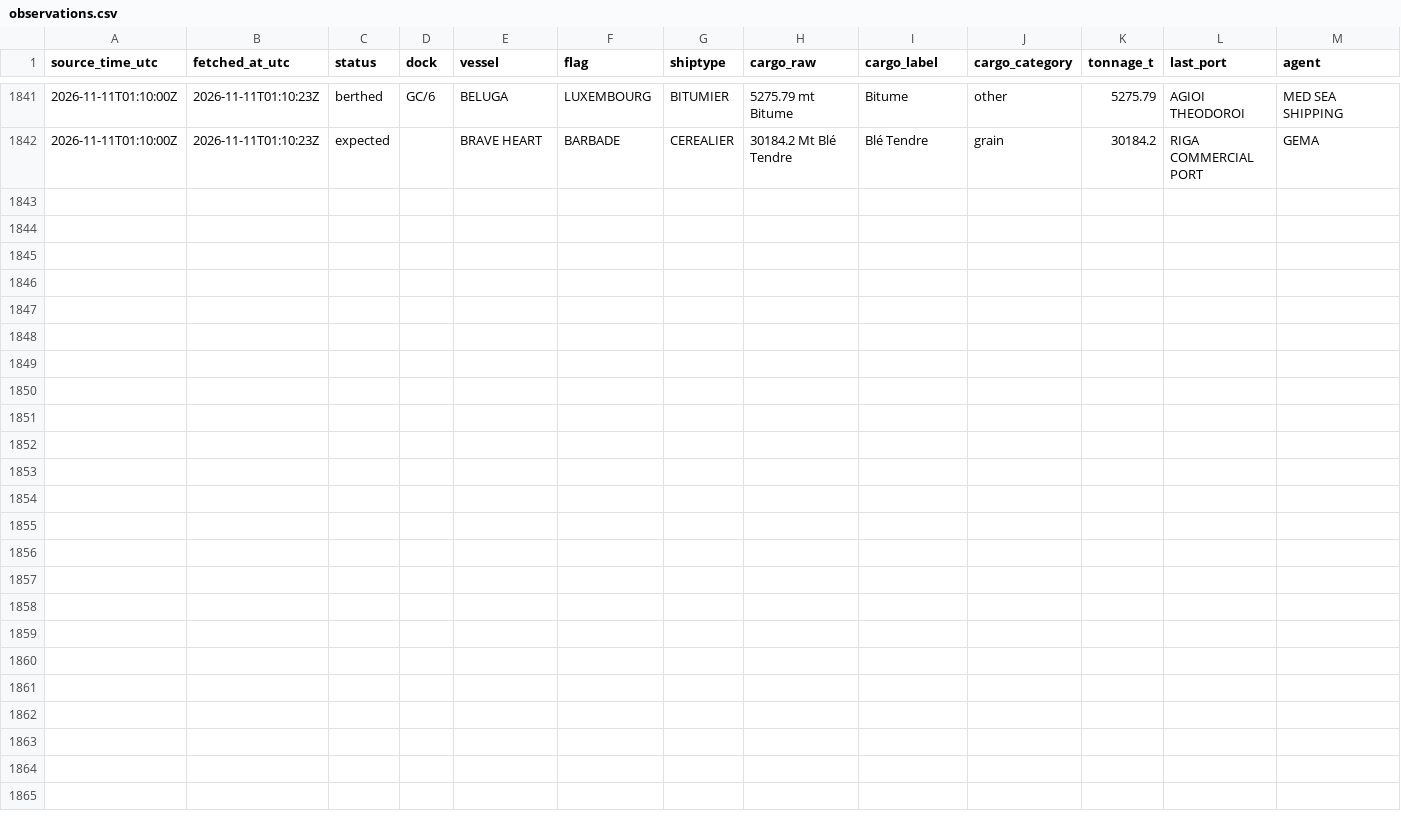
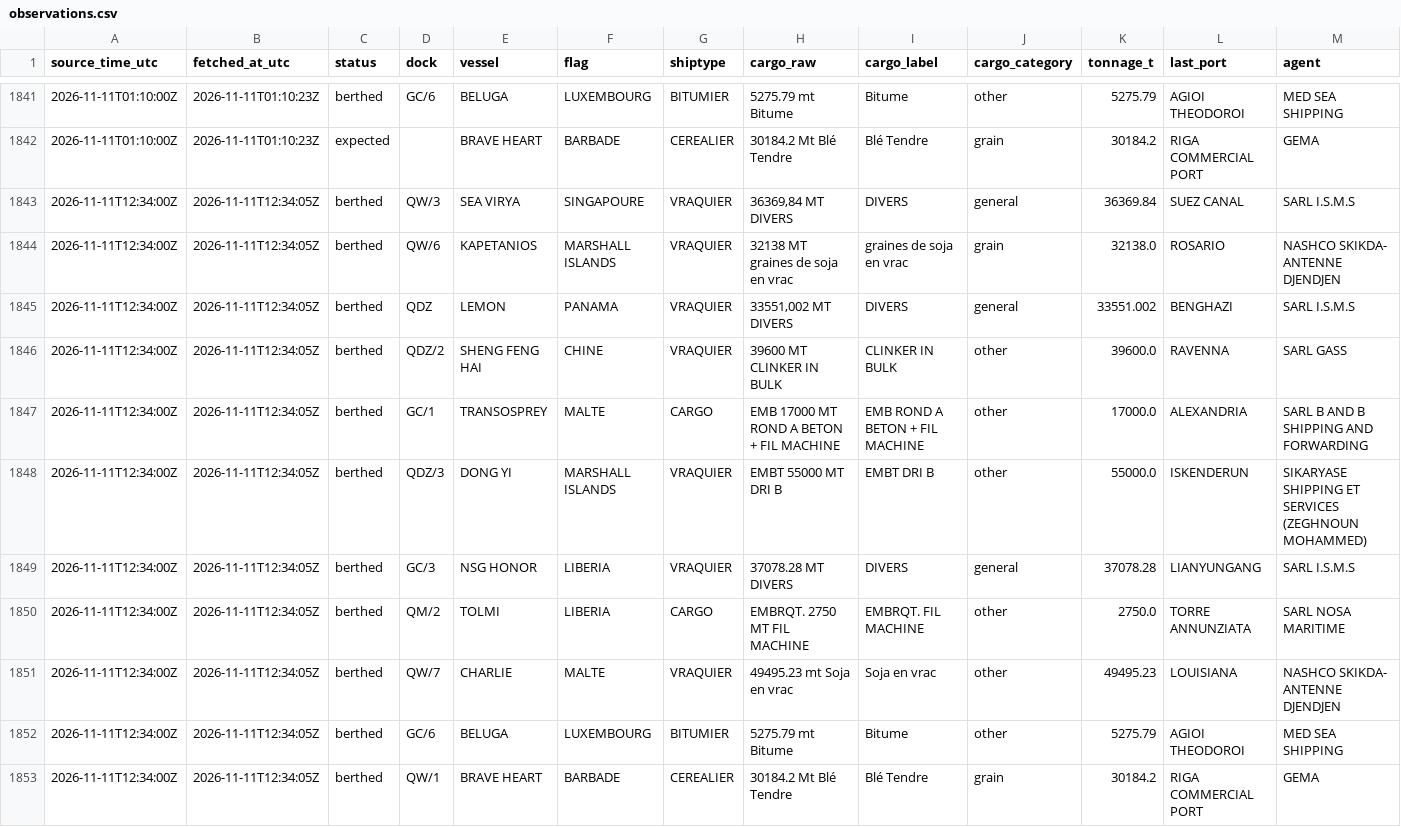
Before and after one commit to abdessamed-britah/djendjen-bellara-twin, a CSV file: data/clean/observations.csv, drawn as a sheet; only a part is shown, gaps mark what is left out; rows hold the shown columns only; the diff names each change by its address in the sheet, - before the commit and + after, or states it on an @@ line.

Commit message:
data: situation portuaire 2026-11-11T12:34Z

```diff
--- a/data/clean/observations.csv
+++ b/data/clean/observations.csv
+row 1843: 2026-11-11T12:34:00Z | 2026-11-11T12:34:05Z | berthed | QW/3 | SEA VIRYA | SINGAPOURE | VRAQUIER | 36369,84 MT DIVERS | DIVERS | general | 36369.84 | SUEZ CANAL | SARL I.S.M.S
+row 1844: 2026-11-11T12:34:00Z | 2026-11-11T12:34:05Z | berthed | QW/6 | KAPETANIOS | MARSHALL ISLANDS | VRAQUIER | 32138 MT graines de soja en vrac | graines de soja en vrac | grain | 32138.0 | ROSARIO | NASHCO SKIKDA- ANTENNE DJENDJEN
+row 1845: 2026-11-11T12:34:00Z | 2026-11-11T12:34:05Z | berthed | QDZ | LEMON | PANAMA | VRAQUIER | 33551,002 MT DIVERS | DIVERS | general | 33551.002 | BENGHAZI | SARL I.S.M.S
+row 1846: 2026-11-11T12:34:00Z | 2026-11-11T12:34:05Z | berthed | QDZ/2 | SHENG FENG HAI | CHINE | VRAQUIER | 39600 MT CLINKER IN BULK | CLINKER IN BULK | other | 39600.0 | RAVENNA | SARL GASS
+row 1847: 2026-11-11T12:34:00Z | 2026-11-11T12:34:05Z | berthed | GC/1 | TRANSOSPREY | MALTE | CARGO | EMB 17000 MT ROND A BETON + FIL MACHINE | EMB ROND A BETON + FIL MACHINE | other | 17000.0 | ALEXANDRIA | SARL B AND B SHIPPING AND FORWARDING
+row 1848: 2026-11-11T12:34:00Z | 2026-11-11T12:34:05Z | berthed | QDZ/3 | DONG YI | MARSHALL ISLANDS | VRAQUIER | EMBT 55000 MT DRI B | EMBT DRI B | other | 55000.0 | ISKENDERUN | SIKARYASE SHIPPING ET SERVICES (ZEGHNOUN MOHAMMED)
+row 1849: 2026-11-11T12:34:00Z | 2026-11-11T12:34:05Z | berthed | GC/3 | NSG HONOR | LIBERIA | VRAQUIER | 37078.28 MT DIVERS | DIVERS | general | 37078.28 | LIANYUNGANG | SARL I.S.M.S
+row 1850: 2026-11-11T12:34:00Z | 2026-11-11T12:34:05Z | berthed | QM/2 | TOLMI | LIBERIA | CARGO | EMBRQT. 2750 MT FIL MACHINE | EMBRQT. FIL MACHINE | other | 2750.0 | TORRE ANNUNZIATA | SARL NOSA MARITIME
+row 1851: 2026-11-11T12:34:00Z | 2026-11-11T12:34:05Z | berthed | QW/7 | CHARLIE | MALTE | VRAQUIER | 49495.23 mt Soja en vrac | Soja en vrac | other | 49495.23 | LOUISIANA | NASHCO SKIKDA- ANTENNE DJENDJEN
+row 1852: 2026-11-11T12:34:00Z | 2026-11-11T12:34:05Z | berthed | GC/6 | BELUGA | LUXEMBOURG | BITUMIER | 5275.79 mt Bitume | Bitume | other | 5275.79 | AGIOI THEODOROI | MED SEA SHIPPING
+row 1853: 2026-11-11T12:34:00Z | 2026-11-11T12:34:05Z | berthed | QW/1 | BRAVE HEART | BARBADE | CEREALIER | 30184.2 Mt Blé Tendre | Blé Tendre | grain | 30184.2 | RIGA COMMERCIAL PORT | GEMA
```
Also changed, not shown: data/raw/port_status/_manifest.csv.
